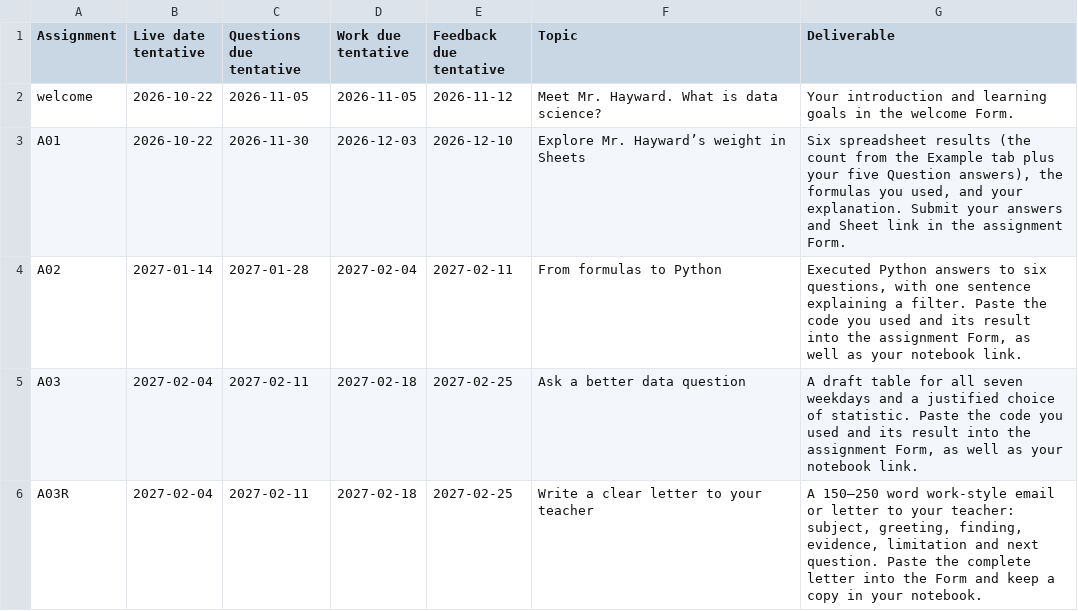
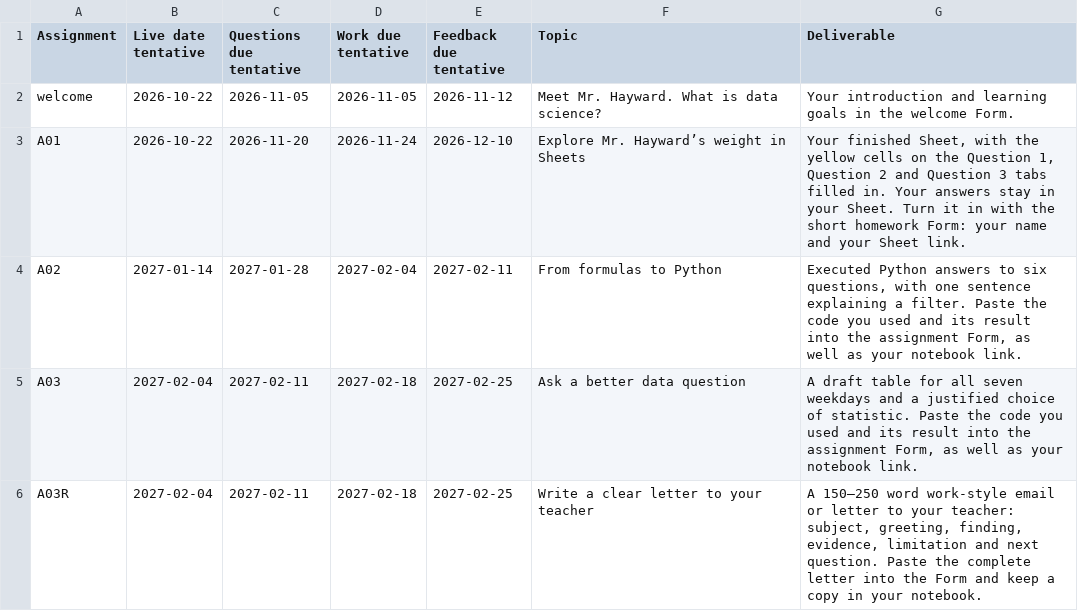
Before and after one commit to ghayward/ghayward.github.io, a CSV file: _summit/curriculum/schedule.csv, drawn as a sheet; only a part is shown.

```diff
--- a/_summit/curriculum/schedule.csv
+++ b/_summit/curriculum/schedule.csv
@@ -2,3 +2,3 @@ Assignment,Live date tentative,Questions due tentative,Work due tentative,Feedba
 welcome,2026-10-22,2026-11-05,2026-11-05,2026-11-12,Meet Mr. Hayward. What is data science?,Your introduction and learning goals in the welcome Form.
-A01,2026-10-22,2026-11-30,2026-12-03,2026-12-10,Explore Mr. Hayward’s weight in Sheets,"Six spreadsheet results (the count from the Example tab plus your five Question answers), the formulas you used, and your explanation. Submit your answers and Sheet link in the assignment Form."
+A01,2026-10-22,2026-11-20,2026-11-24,2026-12-10,Explore Mr. Hayward’s weight in Sheets,"Your finished Sheet, with the yellow cells on the Question 1, Question 2 and Question 3 tabs filled in. Your answers stay in your Sheet. Turn it in with the short homework Form: your name and your Sheet link."
 A02,2027-01-14,2027-01-28,2027-02-04,2027-02-11,From formulas to Python,"Executed Python answers to six questions, with one sentence explaining a filter. Paste the code you used and its result into the assignment Form, as well as your notebook link."
```
Also changed, not shown: 6 other files.
